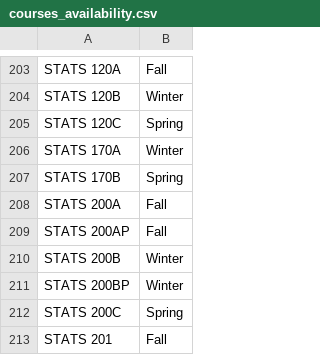
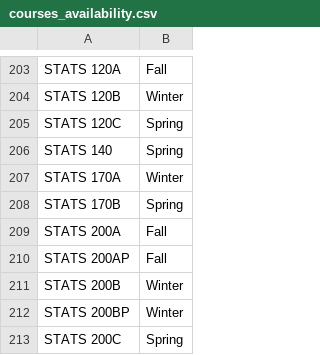
Before and after one commit to jasperdoan/course_plan_optimizer, a CSV file: data/courses_availability.csv, drawn as a sheet; only a part is shown, gaps mark what is left out; the shorter side is filled out with more unchanged rows.

```diff
--- a/data/courses_availability.csv
+++ b/data/courses_availability.csv
@@ -205,2 +205,3 @@ STATS 120B,Winter
 STATS 120C,Spring
+STATS 140,Spring
 STATS 170A,Winter
```
Also changed, not shown: data/student_pick.csv, 5 other files.
